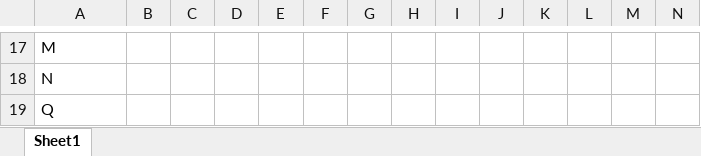
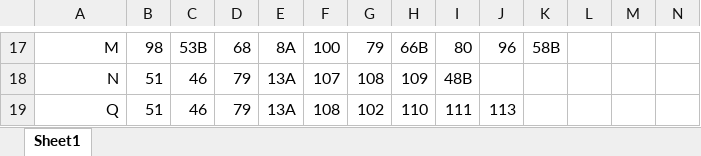
Before and after one commit to drozenzaft/finalproject, an Excel workbook: stop order.xlsx, sheet Sheet1, drawn as a sheet; only a part is shown, gaps mark what is left out; values as stored, in another font and other column widths than the file's, no borders; charts and pictures not drawn; the diff covers the shown part only; the diff names each change by its address in the sheet, - before the commit and + after, or states it on an @@ line.

```diff
--- a/stop order.xlsx (sheet Sheet1)
+++ b/stop order.xlsx (sheet Sheet1)
-A17:A19 alignment: left
+A17:A19 alignment: right
-B17: (empty)
+B17: 98
-C17: (empty)
+C17: 53B
-D17: (empty)
+D17: 68
-E17: (empty)
+E17: 8A
-F17: (empty)
+F17: 100
-G17: (empty)
+G17: 79
-H17: (empty)
+H17: 66B
-I17: (empty)
+I17: 80
-J17: (empty)
+J17: 96
-K17: (empty)
+K17: 58B
-B18:B19: (empty)
+B18:B19: 51
-C18:C19: (empty)
+C18:C19: 46
-D18:D19: (empty)
+D18:D19: 79
-E18:E19: (empty)
+E18:E19: 13A
-F18: (empty)
+F18: 107
-G18: (empty)
+G18: 108
-H18: (empty)
+H18: 109
-I18: (empty)
+I18: 48B
-F19: (empty)
+F19: 108
-G19: (empty)
+G19: 102
-H19: (empty)
+H19: 110
-I19: (empty)
+I19: 111
-J19: (empty)
+J19: 113
```
Also changed, not shown: 142 edited cells and cell formats elsewhere in this sheet, charts or pictures.
